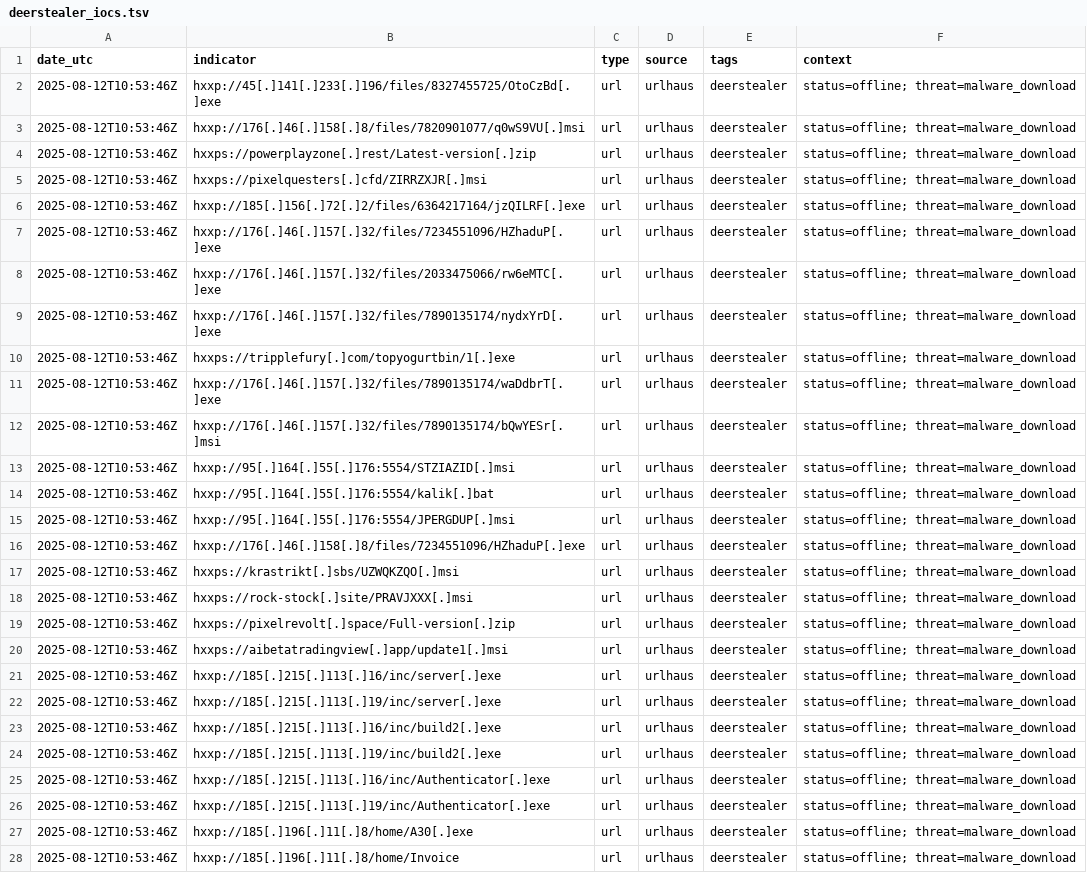
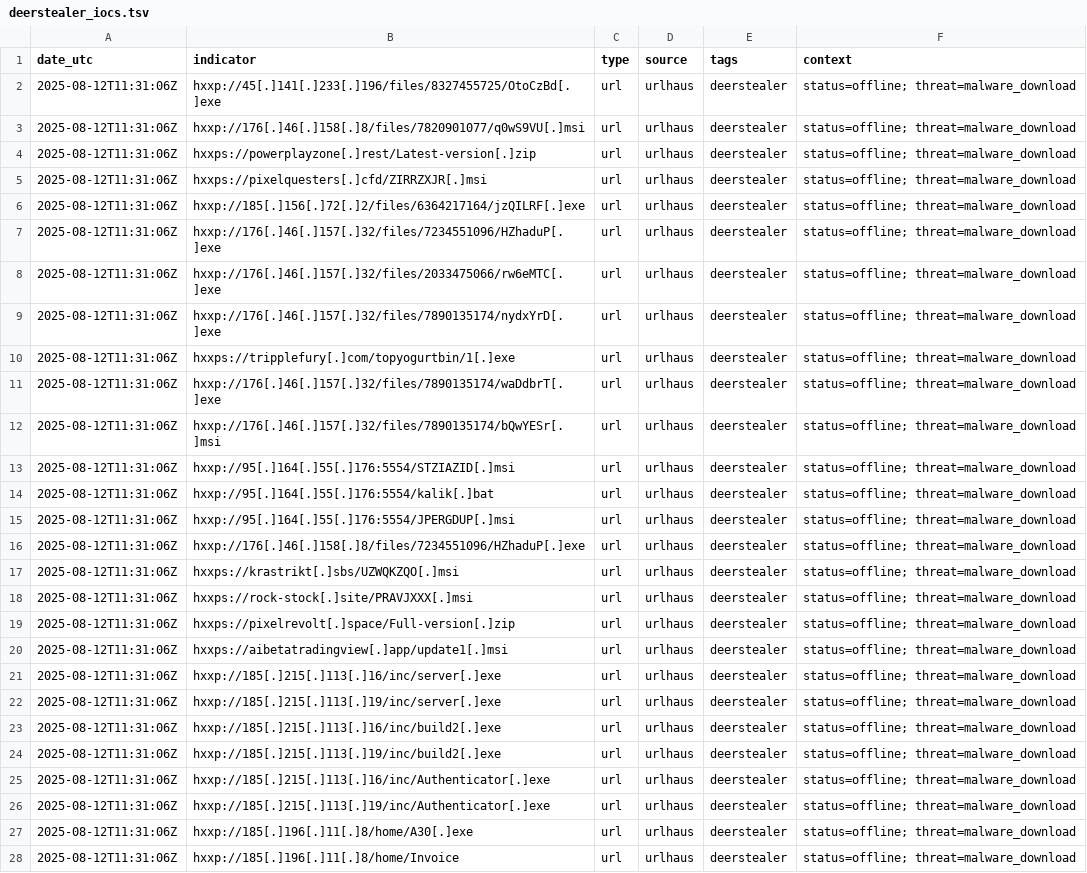
Before and after one commit to Mal3ear/ioc-index, a TSV file: data/deerstealer_iocs.tsv, drawn as a sheet; only a part is shown; the diff covers the shown part only; the diff names each change by its address in the sheet, - before the commit and + after, or states it on an @@ line.

Commit message:
[auto] Update data/deerstealer_iocs.tsv for tag=deerstealer at 2025-08-12T11:31:10Z

```diff
--- a/data/deerstealer_iocs.tsv
+++ b/data/deerstealer_iocs.tsv
-A2:A28 (date_utc): 2025-08-12T10:53:46Z
+A2:A28 (date_utc): 2025-08-12T11:31:06Z
```
Also changed, not shown: 5 edited cells elsewhere in this file.
